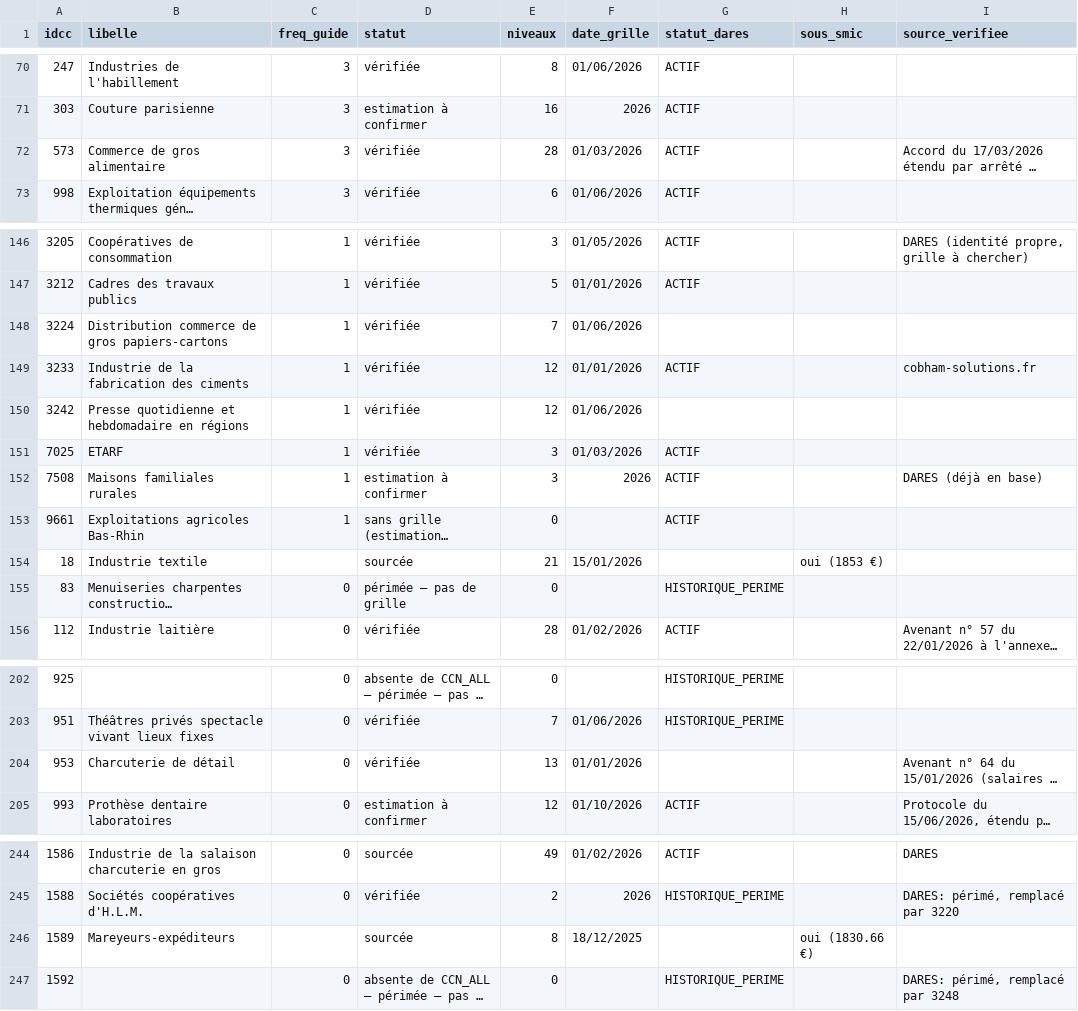
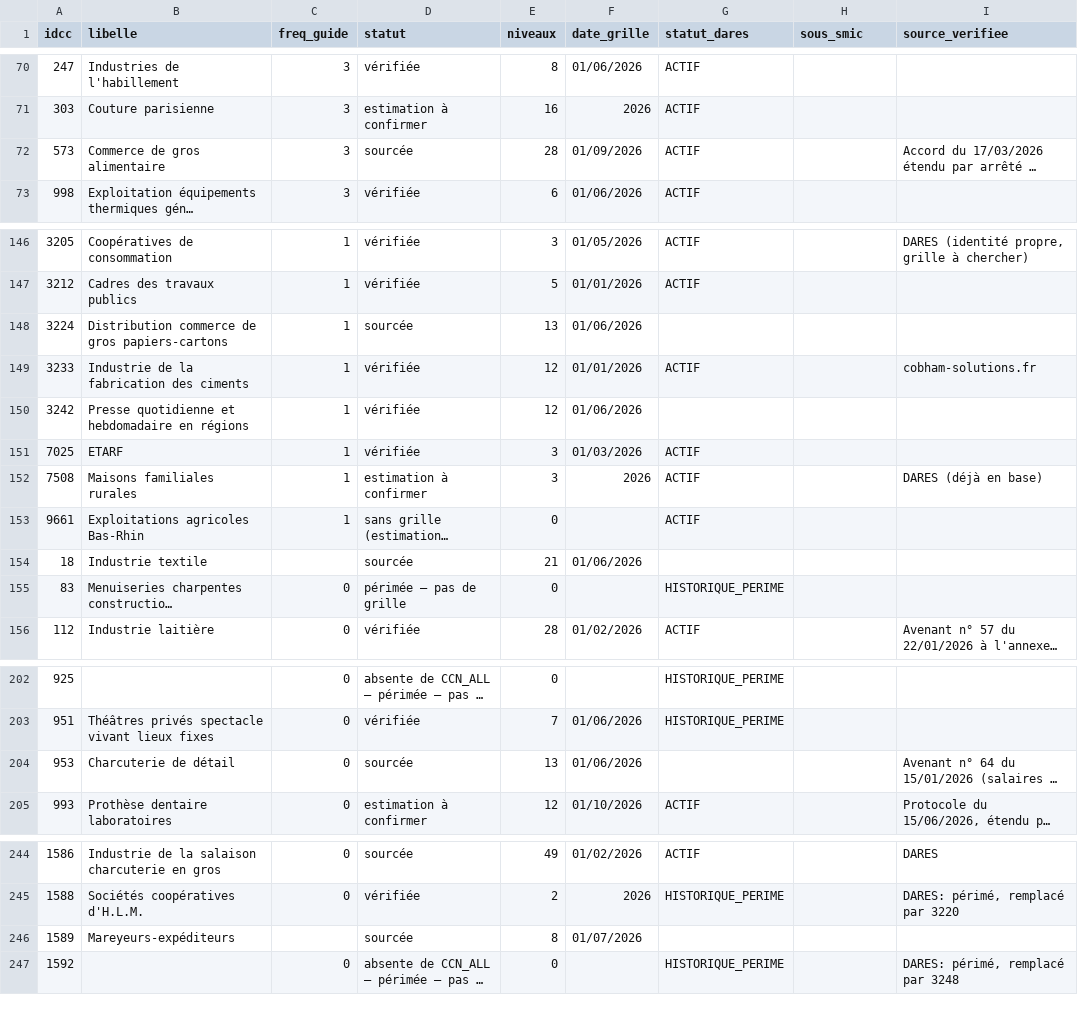
Before and after one commit to tonytonic/hs, a CSV file: GrillePaye/tracking-ccn.csv, drawn as a sheet; only a part is shown, gaps mark what is left out; long unchanged cells end in …; the diff covers the shown part only; the diff names each change by its address in the sheet, - before the commit and + after, or states it on an @@ line.

```diff
--- a/GrillePaye/tracking-ccn.csv
+++ b/GrillePaye/tracking-ccn.csv
-D72 (statut): vérifiée
+D72 (statut): sourcée
-F72 (date_grille): 01/03/2026
+F72 (date_grille): 01/09/2026
-D148 (statut): vérifiée
+D148 (statut): sourcée
-E148 (niveaux): 7
+E148 (niveaux): 13
-F154 (date_grille): 15/01/2026
+F154 (date_grille): 01/06/2026
-H154 (sous_smic): oui (1853 €)
+H154 (sous_smic): (empty)
-D204 (statut): vérifiée
+D204 (statut): sourcée
-F204 (date_grille): 01/01/2026
+F204 (date_grille): 01/06/2026
-F246 (date_grille): 18/12/2025
+F246 (date_grille): 01/07/2026
-H246 (sous_smic): oui (1830.66 €)
+H246 (sous_smic): (empty)
```
Also changed, not shown: 44 edited cells elsewhere in this file, 3 other files.
